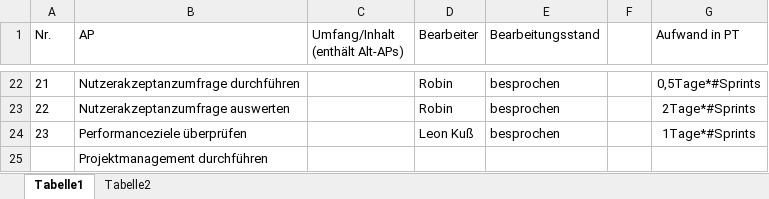
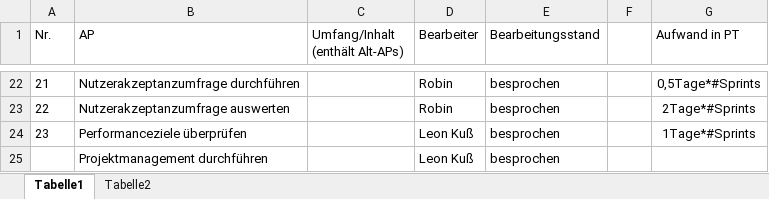
Before and after one commit to robin2810/itpm_fallstudie, an Excel workbook: Arbeitspakete_Liste_NEU.xlsx, sheet Tabelle1, drawn as a sheet; only a part is shown, gaps mark what is left out; values as stored, in another font and other column widths than the file's, no borders; conditional formats not drawn; removed rows and columns are numbered as before the commit, all else as after; the diff names each change by its address in the sheet, - before the commit and + after, or states it on an @@ line.

```diff
--- a/Arbeitspakete_Liste_NEU.xlsx (sheet Tabelle1)
+++ b/Arbeitspakete_Liste_NEU.xlsx (sheet Tabelle1)
-row 25:  | Projektmanagement durchführen
+row 25:  | Projektmanagement durchführen |  | Leon Kuß | besprochen
```
Also changed, not shown: 1 other file.
